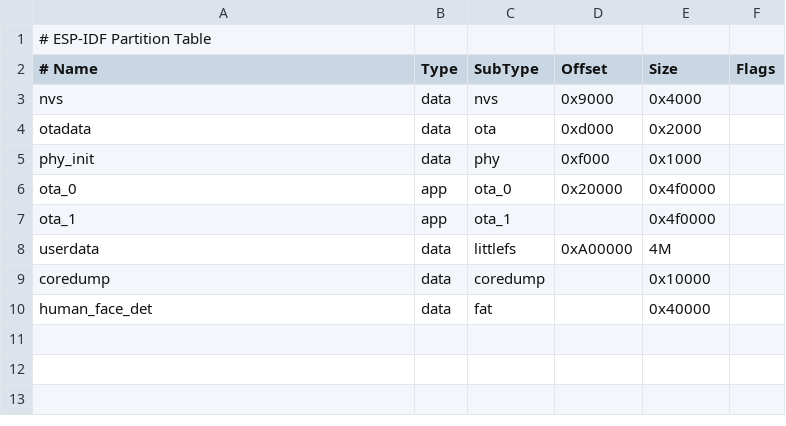
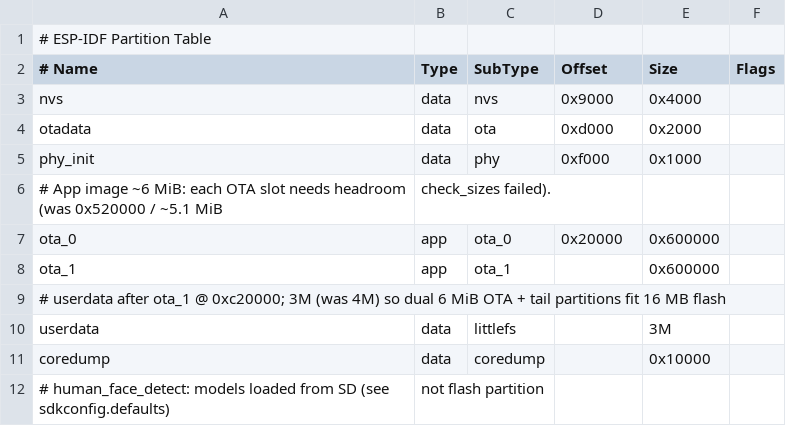
Before and after one commit to videejay/StackChan, a CSV file: firmware/partitions.csv, drawn as a sheet.

```diff
--- a/firmware/partitions.csv
+++ b/firmware/partitions.csv
@@ -5,6 +5,8 @@ otadata,  data, ota,     0xd000,    0x2000,
 phy_init, data, phy,     0xf000,    0x1000,
-ota_0,    app,  ota_0,   0x20000,   0x4f0000,
-ota_1,    app,  ota_1,   ,          0x4f0000,
-userdata, data, littlefs,  0xA00000,  4M,
+# App image ~6 MiB: each OTA slot needs headroom (was 0x520000 / ~5.1 MiB, check_sizes failed).
+ota_0,    app,  ota_0,   0x20000,   0x600000,
+ota_1,    app,  ota_1,   ,          0x600000,
+# userdata after ota_1 @ 0xc20000; 3M (was 4M) so dual 6 MiB OTA + tail partitions fit 16 MB flash
+userdata, data, littlefs, ,         3M,
 coredump, data, coredump,,          0x10000,
-human_face_det, data, fat, ,        0x40000,
+# human_face_detect: models loaded from SD (see sdkconfig.defaults), not flash partition
```
Also changed, not shown: 30 other files.
